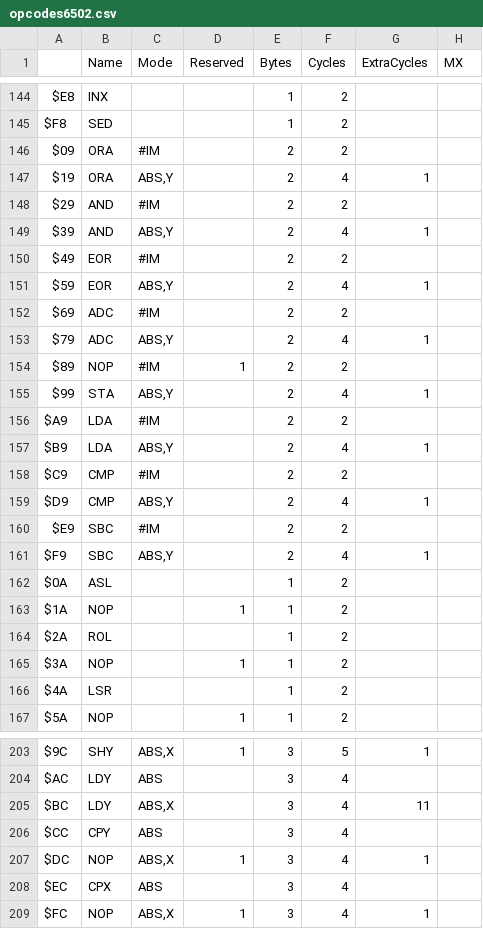
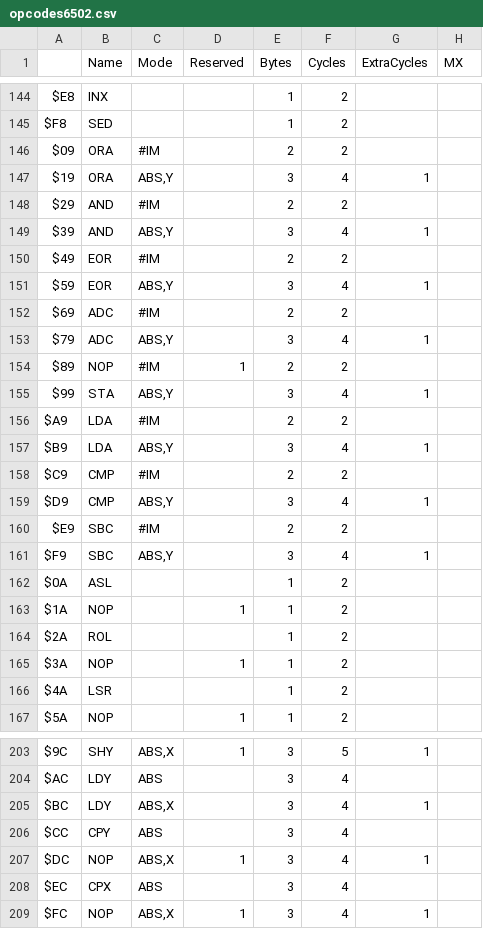
Before and after one commit to SvOlli/sorbus, a CSV file: doc/opcodes6502.csv, drawn as a sheet; only a part is shown, gaps mark what is left out.

```diff
--- a/doc/opcodes6502.csv
+++ b/doc/opcodes6502.csv
@@ -146,17 +146,17 @@ $F8;SED;;;1;2;;
 $09;ORA;#IM;;2;2;;
-$19;ORA;ABS,Y;;2;4;1;
+$19;ORA;ABS,Y;;3;4;1;
 $29;AND;#IM;;2;2;;
-$39;AND;ABS,Y;;2;4;1;
+$39;AND;ABS,Y;;3;4;1;
 $49;EOR;#IM;;2;2;;
-$59;EOR;ABS,Y;;2;4;1;
+$59;EOR;ABS,Y;;3;4;1;
 $69;ADC;#IM;;2;2;;
-$79;ADC;ABS,Y;;2;4;1;
+$79;ADC;ABS,Y;;3;4;1;
 $89;NOP;#IM;1;2;2;;
-$99;STA;ABS,Y;;2;4;1;
+$99;STA;ABS,Y;;3;4;1;
 $A9;LDA;#IM;;2;2;;
-$B9;LDA;ABS,Y;;2;4;1;
+$B9;LDA;ABS,Y;;3;4;1;
 $C9;CMP;#IM;;2;2;;
-$D9;CMP;ABS,Y;;2;4;1;
+$D9;CMP;ABS,Y;;3;4;1;
 $E9;SBC;#IM;;2;2;;
-$F9;SBC;ABS,Y;;2;4;1;
+$F9;SBC;ABS,Y;;3;4;1;
 $0A;ASL;;;1;2;;
@@ -204,3 +204,3 @@ $9C;SHY;ABS,X;1;3;5;1;
 $AC;LDY;ABS;;3;4;;
-$BC;LDY;ABS,X;;3;4;11;
+$BC;LDY;ABS,X;;3;4;1;
 $CC;CPY;ABS;;3;4;;
```
Also changed, not shown: doc/opcodes65816.csv, doc/opcodes65ce02.csv, 10 other files.
